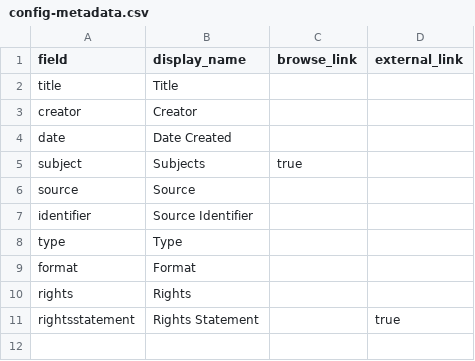
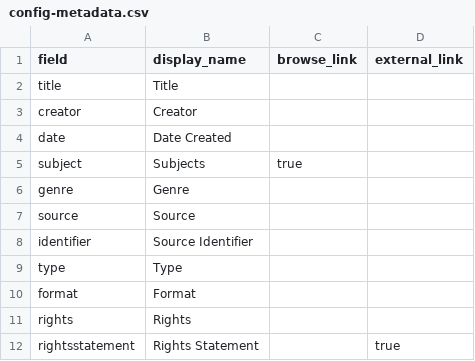
Before and after one commit to JRShephard/Songs-of-the-Early-to-Mid-Nineteenth-Century, a CSV file: _data/config-metadata.csv, drawn as a sheet.

Commit message:
Update config-metadata.csv

```diff
--- a/_data/config-metadata.csv
+++ b/_data/config-metadata.csv
@@ -5,2 +5,3 @@ date,Date Created,
 subject,Subjects,true
+genre,Genre,,
 source,Source
```
